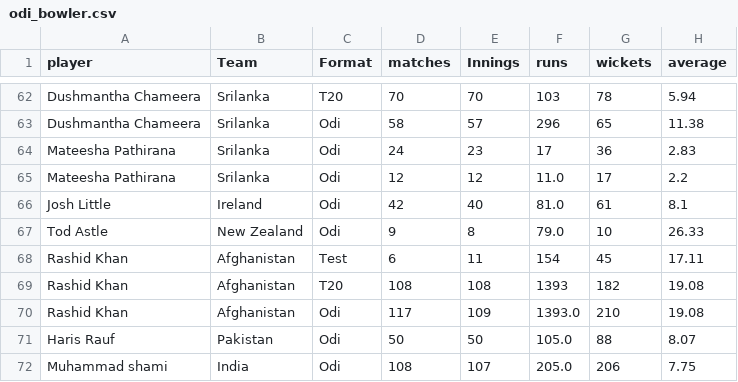
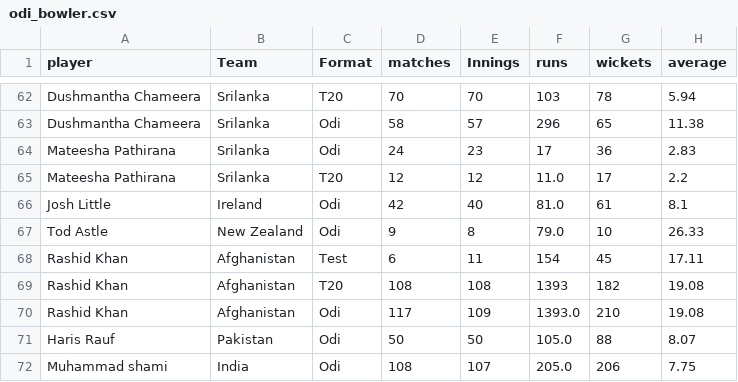
Before and after one commit to FarooqAzam21/Cricket-Analysis-Dashboard, a CSV file: odi_bowler.csv, drawn as a sheet; only a part is shown, gaps mark what is left out; the diff names each change by its address in the sheet, - before the commit and + after, or states it on an @@ line.

```diff
--- a/odi_bowler.csv
+++ b/odi_bowler.csv
-C65 (Format): Odi
+C65 (Format): T20
```
Also changed, not shown: odi_all_rounders.csv, 5 other files.
